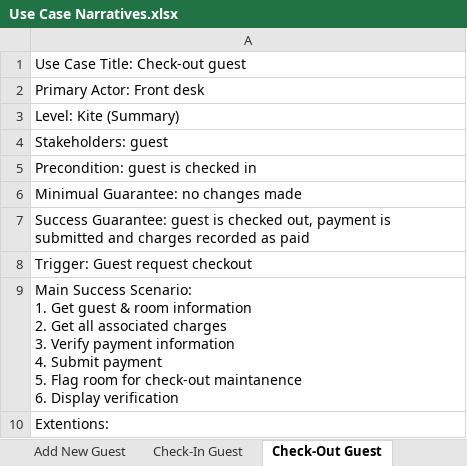
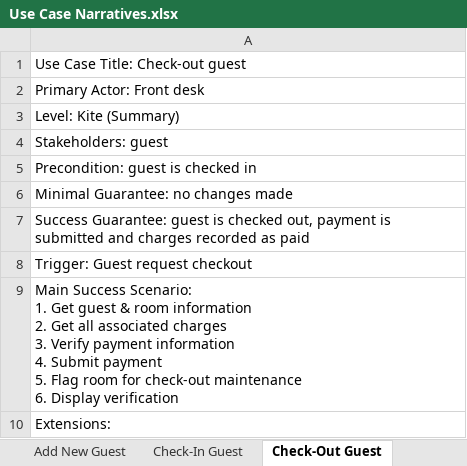
Before and after one commit to RCS337/HollyHotel, an Excel workbook: Docs/Use Case Narratives.xlsx, sheet Check-Out Guest, drawn as a sheet; values as stored, in another font and other column widths than the file's, no borders; ↵ is a line break in a cell; the diff names each change by its address in the sheet, - before the commit and + after, or states it on an @@ line.

```diff
--- a/Docs/Use Case Narratives.xlsx (sheet Check-Out Guest)
+++ b/Docs/Use Case Narratives.xlsx (sheet Check-Out Guest)
-A6: Minimual Guarantee: no changes made
+A6: Minimal Guarantee: no changes made
-A9: …for check-out maintanence ↵ 6. Display…
+A9: …for check-out maintenance ↵ 6. Display…
-A10: Extentions:
+A10: Extensions:
```
Also changed, not shown: sheet Make Room Adjustments, sheet Add New Facility, sheet Perform Maintanence, sheet Check-In Guest, sheet Edit Facility, sheet Flag Room for Maintanence, 3 more sheets, Docs/Holly Hotel - Database Dictionary.xlsx, 5 other files.
